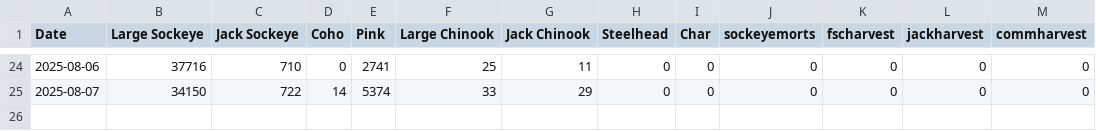
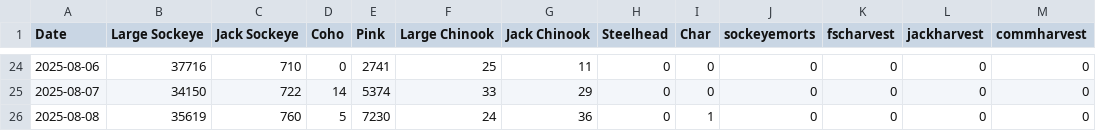
Before and after one commit to Coastland-Research/skeena-salmon-inseason-updates, a CSV file: data/current_year/babine fence 2025.csv, drawn as a sheet; only a part is shown, gaps mark what is left out.

Commit message:
update tyee and babine data

```diff
--- a/data/current_year/babine fence 2025.csv
+++ b/data/current_year/babine fence 2025.csv
@@ -25 +25,2 @@ Date,Large Sockeye,Jack Sockeye,Coho,Pink,Large Chinook,Jack Chinook,Steelhead,C
 2025-08-07,34150,722,14,5374,33,29,0,0,0,0,0,0
+2025-08-08,35619,760,5,7230,24,36,0,1,0,0,0,0
```
Also changed, not shown: data/current_year/tyee data 2025.csv.
